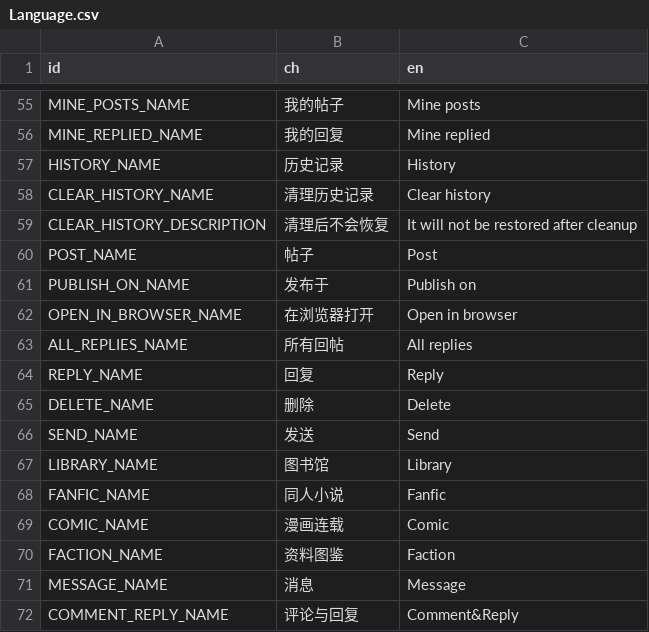
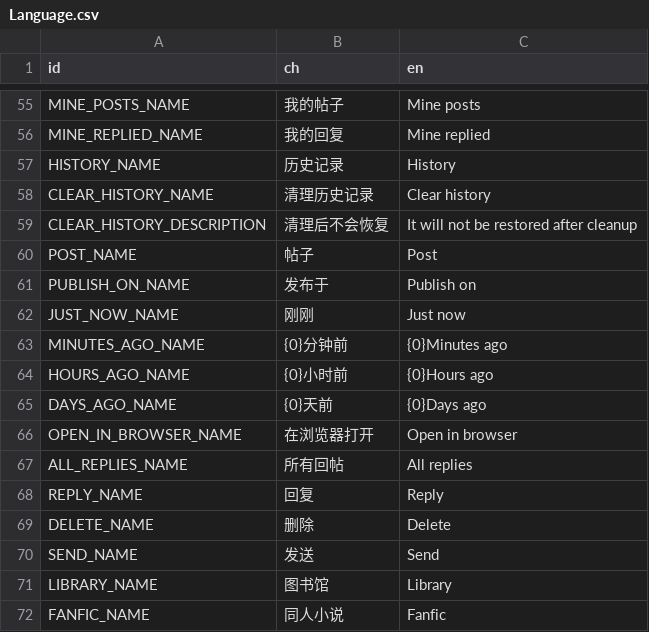
Before and after one commit to LuYingYiLong/Better-Codemao, a CSV file: Languages/Language.csv, drawn as a sheet; only a part is shown, gaps mark what is left out; the shorter side is filled out with more unchanged rows; the diff names each change by its address in the sheet, - before the commit and + after, or states it on an @@ line.

```diff
--- a/Languages/Language.csv
+++ b/Languages/Language.csv
+row 62: JUST_NOW_NAME | 刚刚 | Just now
+row 63: MINUTES_AGO_NAME | {0}分钟前 | {0}Minutes ago
+row 64: HOURS_AGO_NAME | {0}小时前 | {0}Hours ago
+row 65: DAYS_AGO_NAME | {0}天前 | {0}Days ago
```
Also changed, not shown: 48 other files.
